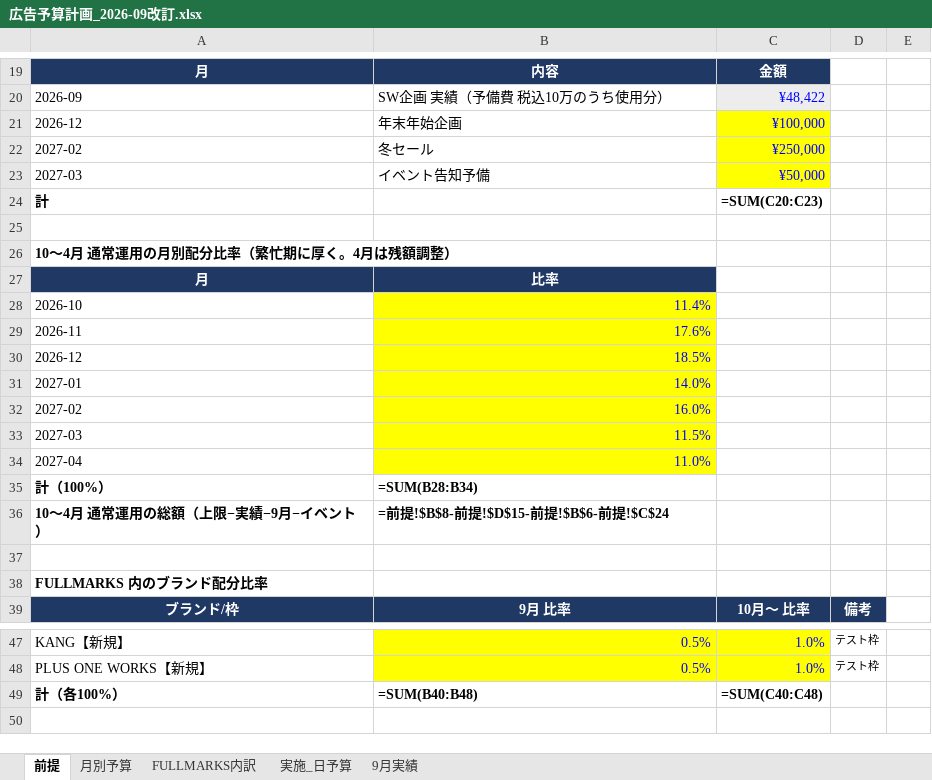
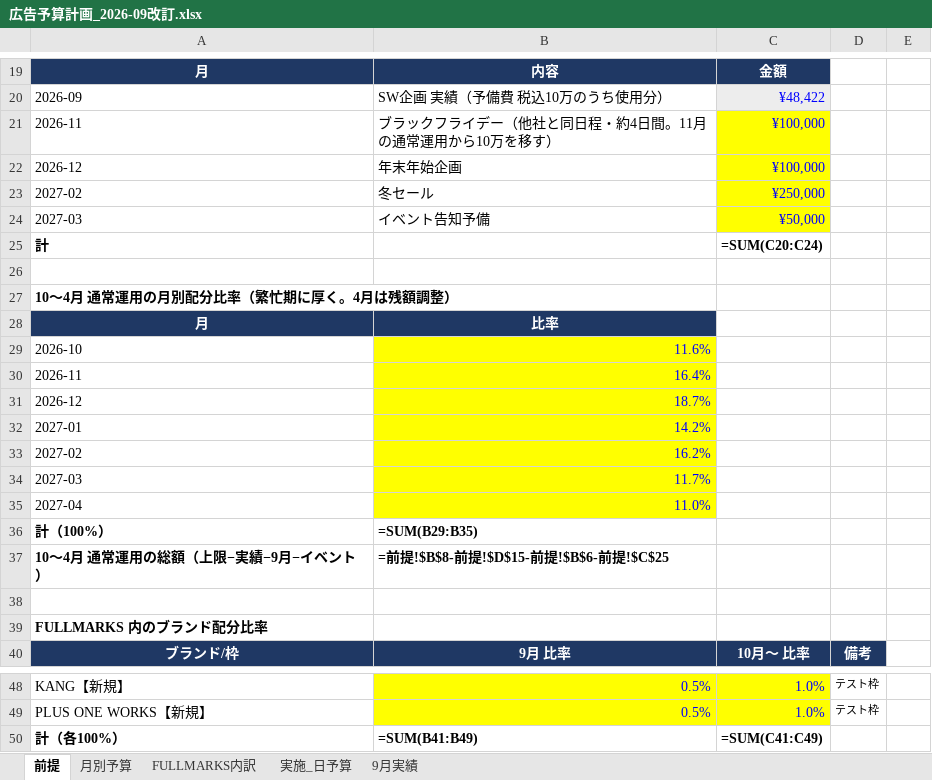
Before and after one commit to fullmarkswaka-art/-, an Excel workbook: reports/広告予算計画_2026-09改訂.xlsx, sheet 前提, drawn as a sheet; only a part is shown, gaps mark what is left out; values as stored, in another font and other column widths than the file's, no borders; formulas without a stored value are shown as written; addresses are those after the commit; the diff names each change by its address in the sheet, - before the commit and + after, or states it on an @@ line.

```diff
--- a/reports/広告予算計画_2026-09改訂.xlsx (sheet 前提)
+++ b/reports/広告予算計画_2026-09改訂.xlsx (sheet 前提)
+row 21: 2026-11 | ブラックフライデー（他社と同日程・約4日間。11月の通常運用から10万を移す） | ¥100,000
-C25: =SUM(C20:C23)
+C25: =SUM(C20:C24)
-B29: 11.4%
+B29: 11.6%
-B30: 17.6%
+B30: 16.4%
-B31: 18.5%
+B31: 18.7%
-B32: 14.0%
+B32: 14.2%
-B33: 16.0%
+B33: 16.2%
-B34: 11.5%
+B34: 11.7%
-B36: =SUM(B28:B34)
+B36: =SUM(B29:B35)
-B37: =前提!$B$8-前提!$D$15-前提!$B$6-前提!$C$24
+B37: =前提!$B$8-前提!$D$15-前提!$B$6-前提!$C$25
-B50: =SUM(B40:B48)
+B50: =SUM(B41:B49)
-C50: =SUM(C40:C48)
+C50: =SUM(C41:C49)
```
Also changed, not shown: sheet FULLMARKS内訳, sheet 月別予算, 2 other files.
